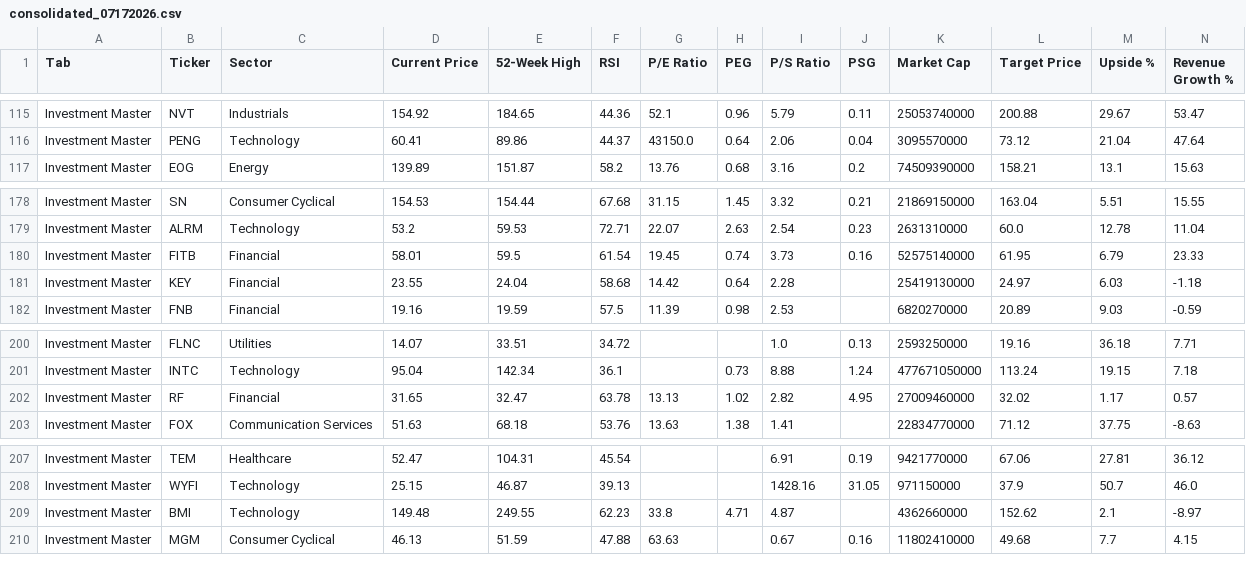
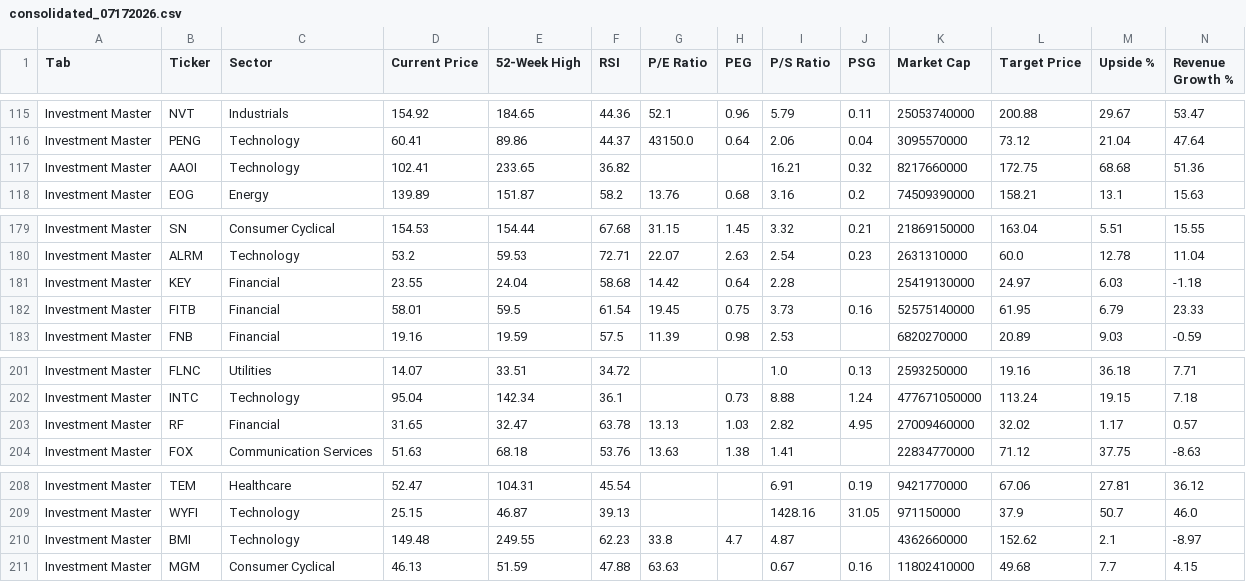
Before and after one commit to aspeez/InvestmentEngine, a CSV file: investment-engine/stock-data/consolidated_07172026.csv, drawn as a sheet; only a part is shown, gaps mark what is left out; removed rows and columns are numbered as before the commit, all else as after; rows hold the shown columns only; the diff names each change by its address in the sheet, - before the commit and + after, or states it on an @@ line.

```diff
--- a/investment-engine/stock-data/consolidated_07172026.csv
+++ b/investment-engine/stock-data/consolidated_07172026.csv
+row 117: Investment Master | AAOI | Technology | 102.41 | 233.65 | 36.82 |  |  | 16.21 | 0.32 | 8217660000 | 172.75 | 68.68 | 51.36
-row 180: Investment Master | FITB | Financial | 58.01 | 59.5 | 61.54 | 19.45 | 0.74 | 3.73 | 0.16 | 52575140000 | 61.95 | 6.79 | 23.33
+row 182: Investment Master | FITB | Financial | 58.01 | 59.5 | 61.54 | 19.45 | 0.75 | 3.73 | 0.16 | 52575140000 | 61.95 | 6.79 | 23.33
-H203 (PEG): 1.02
+H203 (PEG): 1.03
-H210 (PEG): 4.71
+H210 (PEG): 4.7
```
